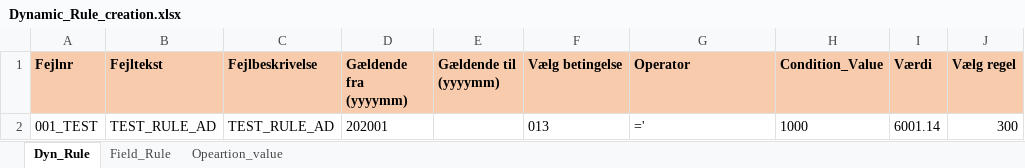
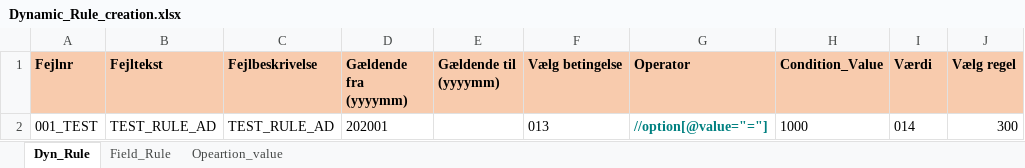
Before and after one commit to GithubDixit/Skat-eIncomes, an Excel workbook: Online-INDB/Dynamic_Validation_Rule/Dynamic_Rule_creation.xlsx, sheet Dyn_Rule, drawn as a sheet; values as stored, in another font and other column widths than the file's, no borders; the diff names each change by its address in the sheet, - before the commit and + after, or states it on an @@ line.

```diff
--- a/Online-INDB/Dynamic_Validation_Rule/Dynamic_Rule_creation.xlsx (sheet Dyn_Rule)
+++ b/Online-INDB/Dynamic_Validation_Rule/Dynamic_Rule_creation.xlsx (sheet Dyn_Rule)
-G2 (Operator): ='
+G2 (Operator): //option[@value="="]
@@ G2 bold: off → on, text colour: black → #008080 @@
-I2 (Værdi): 6001.14
+I2 (Værdi): 014
```
Also changed, not shown: Online-INDB/1-Submit_Online-INDB/Online_INDB_Excel.xlsx, 16 other files.
